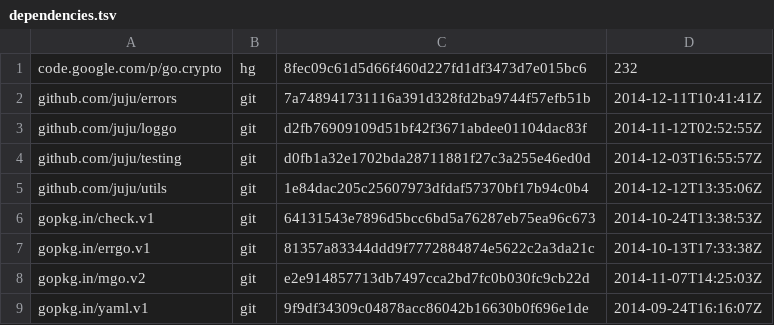
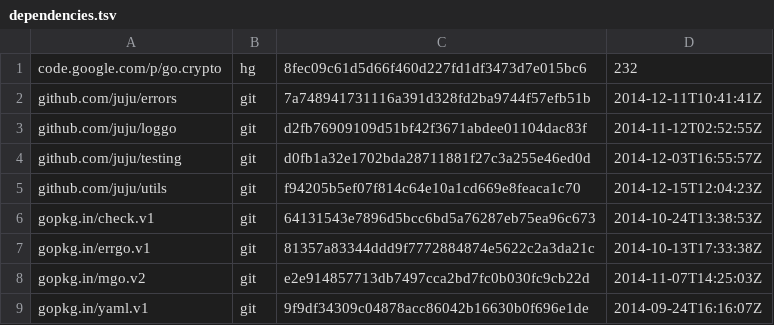
Before and after one commit to canonical/candid, a TSV file: dependencies.tsv, drawn as a sheet.

Commit message:
Update dependencies to use the last utils package.

```diff
--- a/dependencies.tsv
+++ b/dependencies.tsv
@@ -4,3 +4,3 @@ github.com/juju/loggo	git	d2fb76909109d51bf42f3671abdee01104dac83f	2014-11-12T02
 github.com/juju/testing	git	d0fb1a32e1702bda28711881f27c3a255e46ed0d	2014-12-03T16:55:57Z
-github.com/juju/utils	git	1e84dac205c25607973dfdaf57370bf17b94c0b4	2014-12-12T13:35:06Z
+github.com/juju/utils	git	f94205b5ef07f814c64e10a1cd669e8feaca1c70	2014-12-15T12:04:23Z
 gopkg.in/check.v1	git	64131543e7896d5bcc6bd5a76287eb75ea96c673	2014-10-24T13:38:53Z
```
